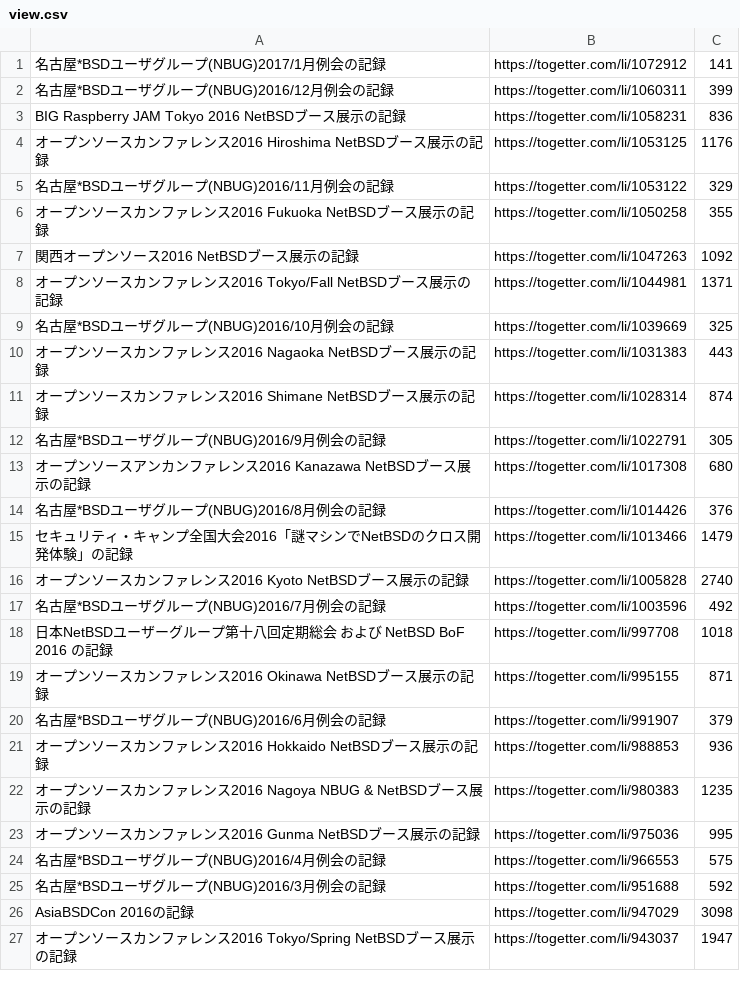
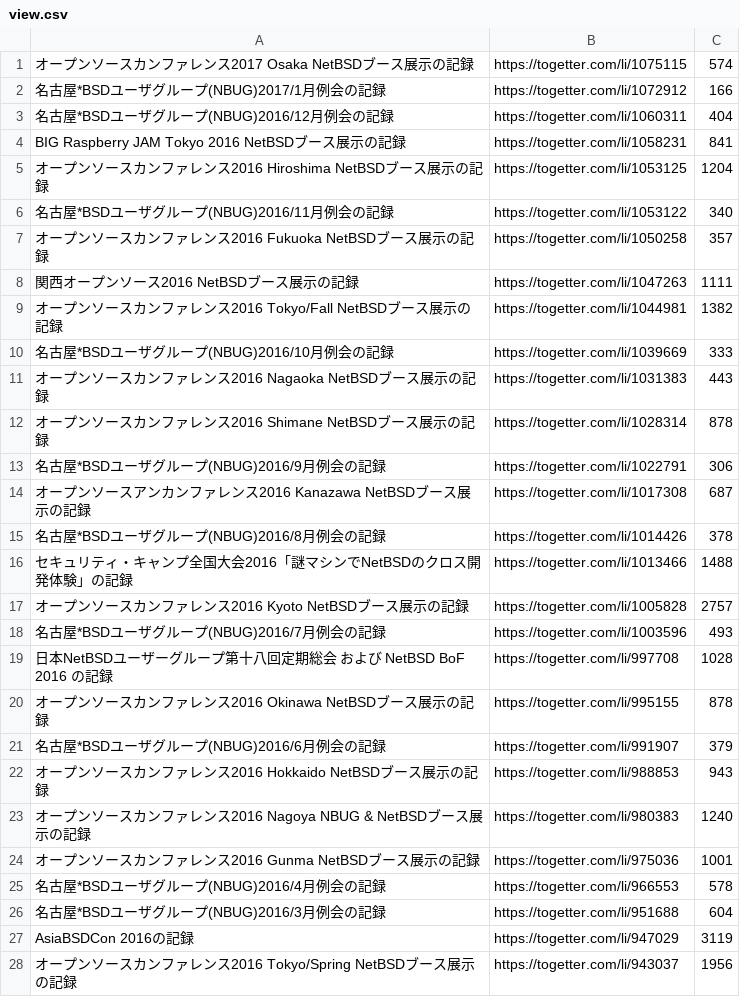
Before and after one commit to ebijun/NetBSD, a CSV file: Event/togetter/togetterview/view.csv, drawn as a sheet; only a part is shown; the diff covers the shown part only.

Commit message:
update

```diff
--- a/Event/togetter/togetterview/view.csv
+++ b/Event/togetter/togetterview/view.csv
@@ -1,27 +1,28 @@
-名古屋*BSDユーザグループ(NBUG)2017/1月例会の記録,https://togetter.com/li/1072912,141
-名古屋*BSDユーザグループ(NBUG)2016/12月例会の記録,https://togetter.com/li/1060311,399
-BIG Raspberry JAM Tokyo 2016 NetBSDブース展示の記録,https://togetter.com/li/1058231,836
-オープンソースカンファレンス2016 Hiroshima NetBSDブース展示の記録,https://togetter.com/li/1053125,1176
-名古屋*BSDユーザグループ(NBUG)2016/11月例会の記録,https://togetter.com/li/1053122,329
-オープンソースカンファレンス2016 Fukuoka NetBSDブース展示の記録,https://togetter.com/li/1050258,355
-関西オープンソース2016 NetBSDブース展示の記録,https://togetter.com/li/1047263,1092
-オープンソースカンファレンス2016 Tokyo/Fall NetBSDブース展示の記録,https://togetter.com/li/1044981,1371
-名古屋*BSDユーザグループ(NBUG)2016/10月例会の記録,https://togetter.com/li/1039669,325
+オープンソースカンファレンス2017 Osaka NetBSDブース展示の記録,https://togetter.com/li/1075115,574
+名古屋*BSDユーザグループ(NBUG)2017/1月例会の記録,https://togetter.com/li/1072912,166
+名古屋*BSDユーザグループ(NBUG)2016/12月例会の記録,https://togetter.com/li/1060311,404
+BIG Raspberry JAM Tokyo 2016 NetBSDブース展示の記録,https://togetter.com/li/1058231,841
+オープンソースカンファレンス2016 Hiroshima NetBSDブース展示の記録,https://togetter.com/li/1053125,1204
+名古屋*BSDユーザグループ(NBUG)2016/11月例会の記録,https://togetter.com/li/1053122,340
+オープンソースカンファレンス2016 Fukuoka NetBSDブース展示の記録,https://togetter.com/li/1050258,357
+関西オープンソース2016 NetBSDブース展示の記録,https://togetter.com/li/1047263,1111
+オープンソースカンファレンス2016 Tokyo/Fall NetBSDブース展示の記録,https://togetter.com/li/1044981,1382
+名古屋*BSDユーザグループ(NBUG)2016/10月例会の記録,https://togetter.com/li/1039669,333
 オープンソースカンファレンス2016 Nagaoka NetBSDブース展示の記録,https://togetter.com/li/1031383,443
-オープンソースカンファレンス2016 Shimane NetBSDブース展示の記録,https://togetter.com/li/1028314,874
-名古屋*BSDユーザグループ(NBUG)2016/9月例会の記録,https://togetter.com/li/1022791,305
-オープンソースアンカンファレンス2016 Kanazawa NetBSDブース展示の記録,https://togetter.com/li/1017308,680
-名古屋*BSDユーザグループ(NBUG)2016/8月例会の記録,https://togetter.com/li/1014426,376
-セキュリティ・キャンプ全国大会2016「謎マシンでNetBSDのクロス開発体験」の記録,https://togetter.com/li/1013466,1479
-オープンソースカンファレンス2016 Kyoto NetBSDブース展示の記録,https://togetter.com/li/1005828,2740
-名古屋*BSDユーザグループ(NBUG)2016/7月例会の記録,https://togetter.com/li/1003596,492
-日本NetBSDユーザーグループ第十八回定期総会 および NetBSD BoF 2016 の記録,https://togetter.com/li/997708,1018
-オープンソースカンファレンス2016 Okinawa NetBSDブース展示の記録,https://togetter.com/li/995155,871
+オープンソースカンファレンス2016 Shimane NetBSDブース展示の記録,https://togetter.com/li/1028314,878
+名古屋*BSDユーザグループ(NBUG)2016/9月例会の記録,https://togetter.com/li/1022791,306
+オープンソースアンカンファレンス2016 Kanazawa NetBSDブース展示の記録,https://togetter.com/li/1017308,687
+名古屋*BSDユーザグループ(NBUG)2016/8月例会の記録,https://togetter.com/li/1014426,378
+セキュリティ・キャンプ全国大会2016「謎マシンでNetBSDのクロス開発体験」の記録,https://togetter.com/li/1013466,1488
+オープンソースカンファレンス2016 Kyoto NetBSDブース展示の記録,https://togetter.com/li/1005828,2757
+名古屋*BSDユーザグループ(NBUG)2016/7月例会の記録,https://togetter.com/li/1003596,493
+日本NetBSDユーザーグループ第十八回定期総会 および NetBSD BoF 2016 の記録,https://togetter.com/li/997708,1028
+オープンソースカンファレンス2016 Okinawa NetBSDブース展示の記録,https://togetter.com/li/995155,878
 名古屋*BSDユーザグループ(NBUG)2016/6月例会の記録,https://togetter.com/li/991907,379
-オープンソースカンファレンス2016 Hokkaido NetBSDブース展示の記録,https://togetter.com/li/988853,936
-オープンソースカンファレンス2016 Nagoya NBUG & NetBSDブース展示の記録,https://togetter.com/li/980383,1235
-オープンソースカンファレンス2016 Gunma NetBSDブース展示の記録,https://togetter.com/li/975036,995
-名古屋*BSDユーザグループ(NBUG)2016/4月例会の記録,https://togetter.com/li/966553,575
-名古屋*BSDユーザグループ(NBUG)2016/3月例会の記録,https://togetter.com/li/951688,592
-AsiaBSDCon 2016の記録,https://togetter.com/li/947029,3098
-オープンソースカンファレンス2016 Tokyo/Spring NetBSDブース展示の記録,https://togetter.com/li/943037,1947
+オープンソースカンファレンス2016 Hokkaido NetBSDブース展示の記録,https://togetter.com/li/988853,943
+オープンソースカンファレンス2016 Nagoya NBUG & NetBSDブース展示の記録,https://togetter.com/li/980383,1240
+オープンソースカンファレンス2016 Gunma NetBSDブース展示の記録,https://togetter.com/li/975036,1001
+名古屋*BSDユーザグループ(NBUG)2016/4月例会の記録,https://togetter.com/li/966553,578
+名古屋*BSDユーザグループ(NBUG)2016/3月例会の記録,https://togetter.com/li/951688,604
+AsiaBSDCon 2016の記録,https://togetter.com/li/947029,3119
+オープンソースカンファレンス2016 Tokyo/Spring NetBSDブース展示の記録,https://togetter.com/li/943037,1956
```
Also changed, not shown: 1 removed row and 104 edited cells elsewhere in this file.
